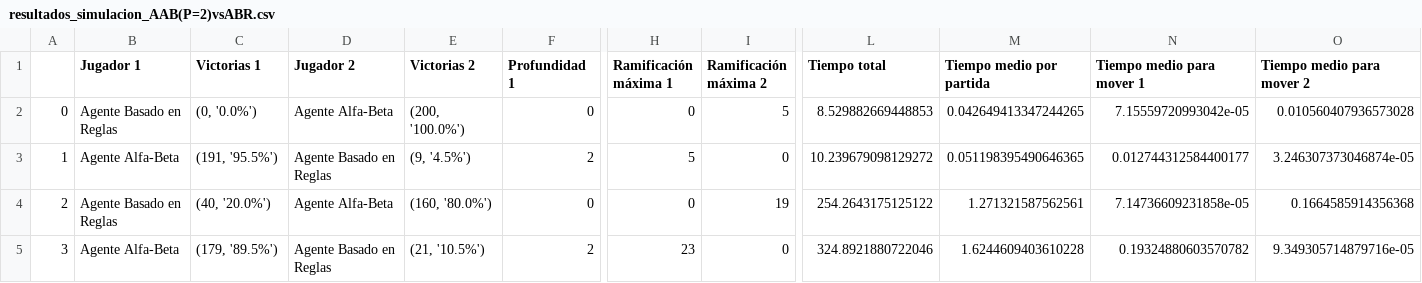
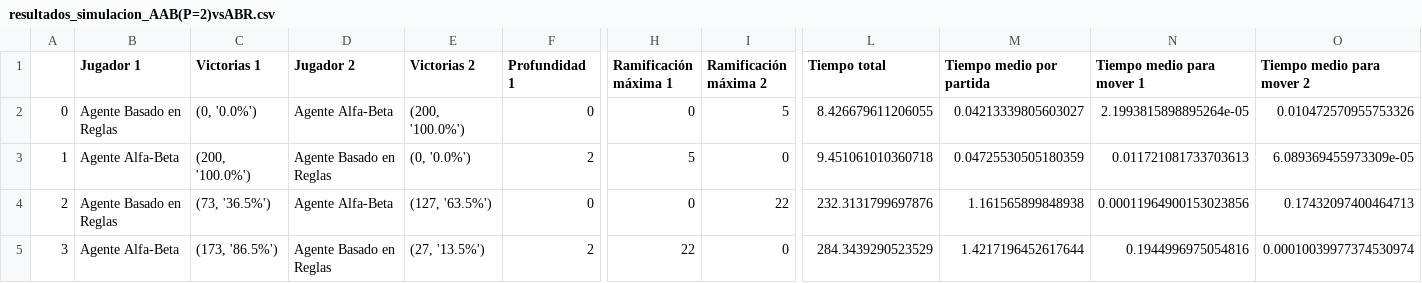
Before and after one commit to David3RM/3D-NIM, a CSV file: resultados_simulacion_AAB(P=2)vsABR.csv, drawn as a sheet; only a part is shown, gaps mark what is left out; the diff names each change by its address in the sheet, - before the commit and + after, or states it on an @@ line.

```diff
--- a/resultados_simulacion_AAB(P=2)vsABR.csv
+++ b/resultados_simulacion_AAB(P=2)vsABR.csv
-L2 (Tiempo total): 8.529882669448853
+L2 (Tiempo total): 8.426679611206055
-M2 (Tiempo medio por partida): 0.042649413347244265
+M2 (Tiempo medio por partida): 0.04213339805603027
-N2 (Tiempo medio para mover 1): 7.15559720993042e-05
+N2 (Tiempo medio para mover 1): 2.1993815898895264e-05
-O2 (Tiempo medio para mover 2): 0.010560407936573028
+O2 (Tiempo medio para mover 2): 0.010472570955753326
-C3 (Victorias 1): (191, '95.5%')
+C3 (Victorias 1): (200, '100.0%')
-E3 (Victorias 2): (9, '4.5%')
+E3 (Victorias 2): (0, '0.0%')
-L3 (Tiempo total): 10.239679098129272
+L3 (Tiempo total): 9.451061010360718
-M3 (Tiempo medio por partida): 0.051198395490646365
+M3 (Tiempo medio por partida): 0.04725530505180359
-N3 (Tiempo medio para mover 1): 0.012744312584400177
+N3 (Tiempo medio para mover 1): 0.011721081733703613
-O3 (Tiempo medio para mover 2): 3.246307373046874e-05
+O3 (Tiempo medio para mover 2): 6.089369455973309e-05
-C4 (Victorias 1): (40, '20.0%')
+C4 (Victorias 1): (73, '36.5%')
-E4 (Victorias 2): (160, '80.0%')
+E4 (Victorias 2): (127, '63.5%')
-I4 (Ramificación máxima 2): 19
+I4 (Ramificación máxima 2): 22
-L4 (Tiempo total): 254.2643175125122
+L4 (Tiempo total): 232.3131799697876
-M4 (Tiempo medio por partida): 1.271321587562561
+M4 (Tiempo medio por partida): 1.161565899848938
-N4 (Tiempo medio para mover 1): 7.14736609231858e-05
+N4 (Tiempo medio para mover 1): 0.00011964900153023856
-O4 (Tiempo medio para mover 2): 0.1664585914356368
+O4 (Tiempo medio para mover 2): 0.17432097400464713
-C5 (Victorias 1): (179, '89.5%')
+C5 (Victorias 1): (173, '86.5%')
-E5 (Victorias 2): (21, '10.5%')
+E5 (Victorias 2): (27, '13.5%')
-H5 (Ramificación máxima 1): 23
+H5 (Ramificación máxima 1): 22
-L5 (Tiempo total): 324.8921880722046
+L5 (Tiempo total): 284.3439290523529
-M5 (Tiempo medio por partida): 1.6244609403610228
+M5 (Tiempo medio por partida): 1.4217196452617644
-N5 (Tiempo medio para mover 1): 0.19324880603570782
+N5 (Tiempo medio para mover 1): 0.1944996975054816
-O5 (Tiempo medio para mover 2): 9.349305714879716e-05
+O5 (Tiempo medio para mover 2): 0.00010039977374530974
```
Also changed, not shown: resultados_simulacion_AAB(P=3)vsABR.csv, resultados_simulacion_AABvsAA.csv, 5 other files.
